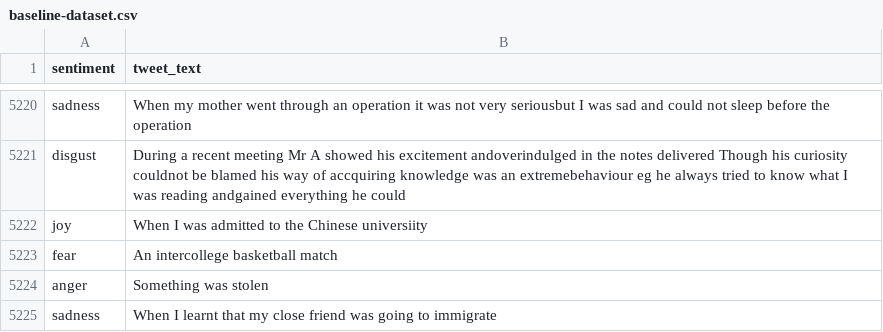
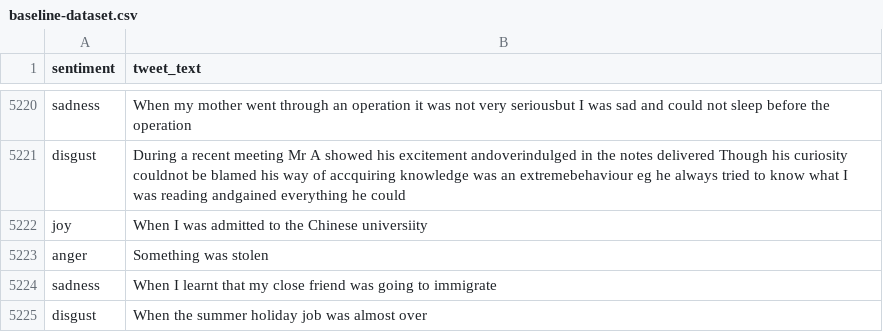
Before and after one commit to yeetornghoo/BlackLivesMatterEmotionDetector, a CSV file: dataset/labeled/ISEAR/baseline-dataset.csv, drawn as a sheet; only a part is shown, gaps mark what is left out; the shorter side is filled out with more unchanged rows; the diff names each change by its address in the sheet, - before the commit and + after, or states it on an @@ line.

```diff
--- a/dataset/labeled/ISEAR/baseline-dataset.csv
+++ b/dataset/labeled/ISEAR/baseline-dataset.csv
-row 5223: fear | An intercollege basketball match
```
Also changed, not shown: dataset/labeled/SemEval2018_Task1/baseline-dataset.csv, 43 other files.
